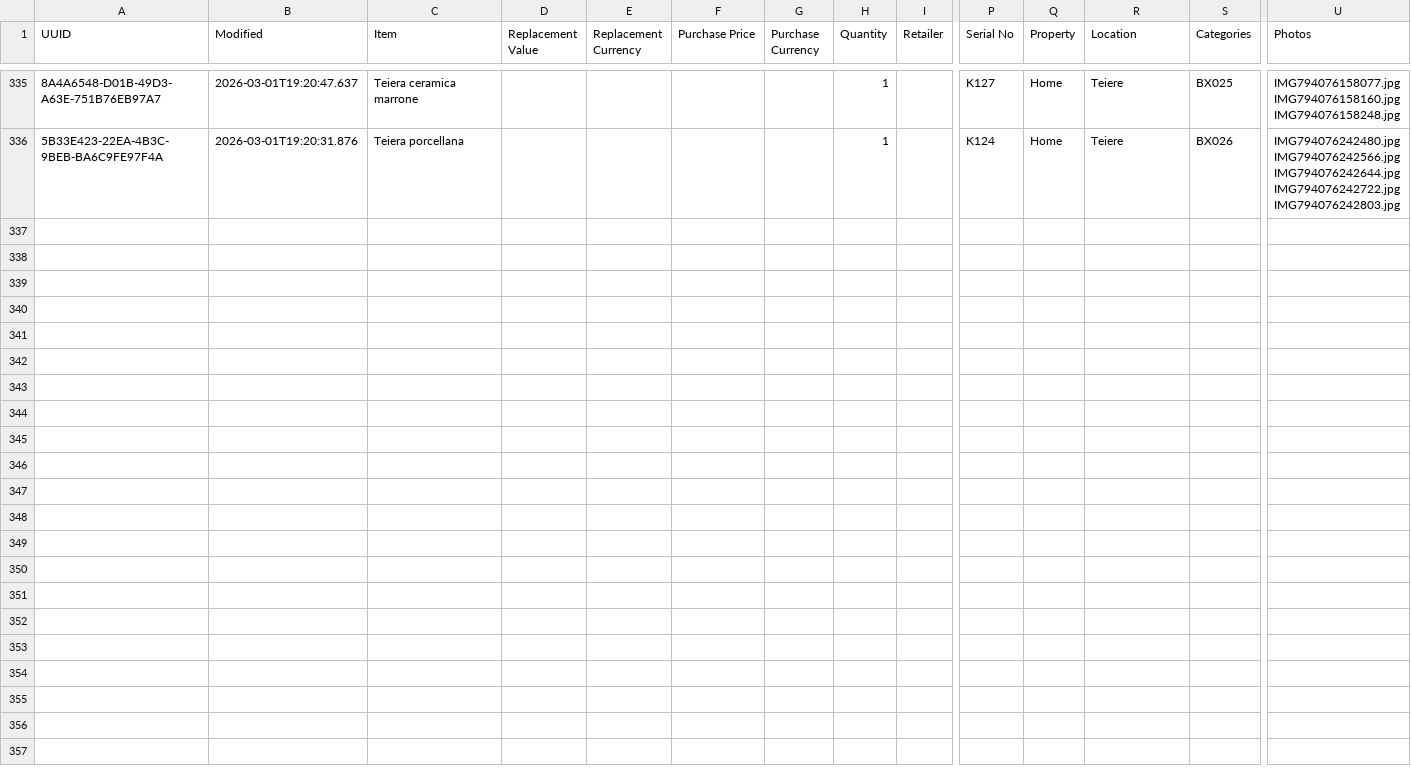
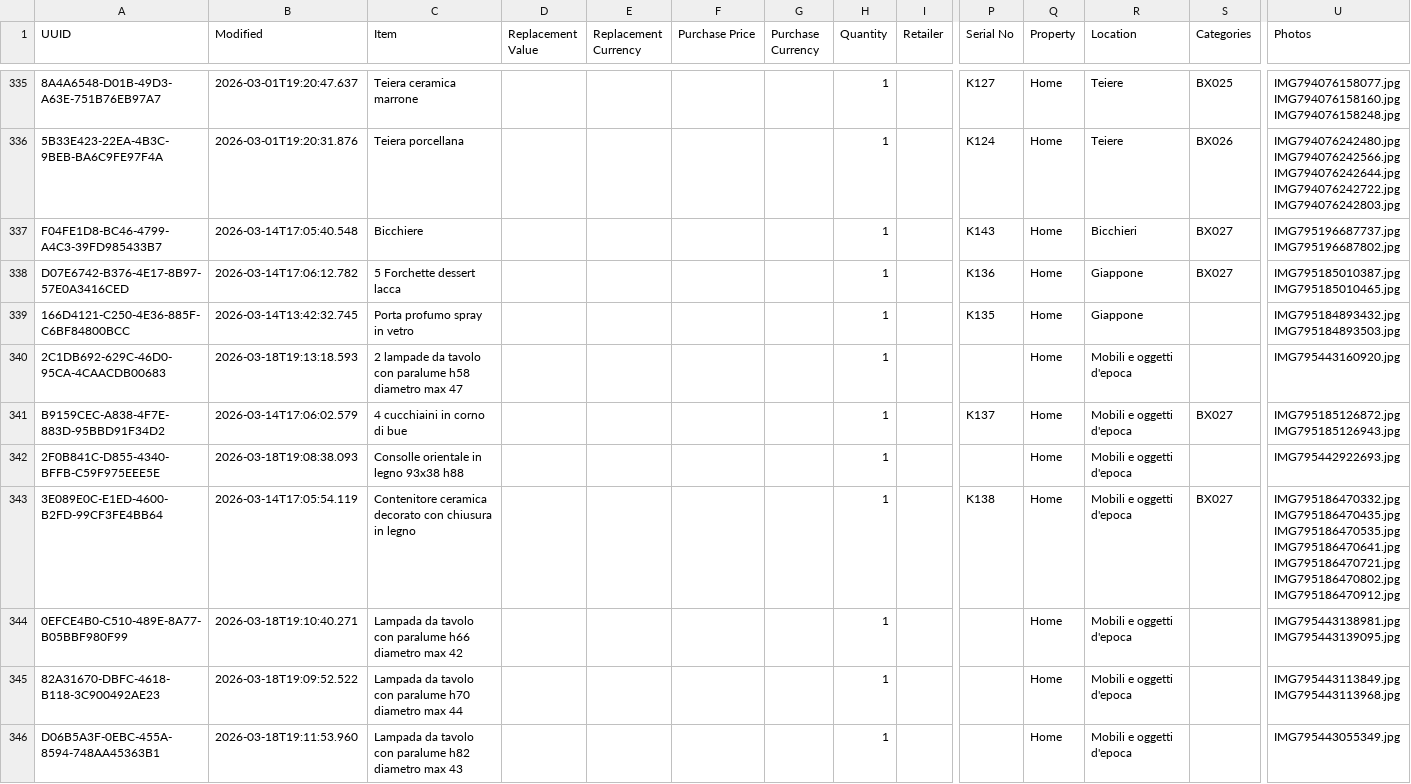
Before and after one commit to Andrea-Orimoto/sangottardo-dev, a CSV file: data/items.csv, drawn as a sheet; only a part is shown, gaps mark what is left out; rows hold the shown columns only; ↵ is a line break in a cell; the diff covers the shown part only; the diff names each change by its address in the sheet, - before the commit and + after, or states it on an @@ line.

```diff
--- a/data/items.csv
+++ b/data/items.csv
+row 337: F04FE1D8-BC46-4799-A4C3-39FD985433B7 | 2026-03-14T17:05:40.548 | Bicchiere |  |  |  |  | 1 |  | K143 | Home | Bicchieri | BX027 | IMG795196687737.jpg ↵ IMG795196687802.jpg
+row 338: D07E6742-B376-4E17-8B97-57E0A3416CED | 2026-03-14T17:06:12.782 | 5 Forchette dessert lacca |  |  |  |  | 1 |  | K136 | Home | Giappone | BX027 | IMG795185010387.jpg ↵ IMG795185010465.jpg
+row 339: 166D4121-C250-4E36-885F-C6BF84800BCC | 2026-03-14T13:42:32.745 | Porta profumo spray in vetro |  |  |  |  | 1 |  | K135 | Home | Giappone |  | IMG795184893432.jpg ↵ IMG795184893503.jpg
+row 340: 2C1DB692-629C-46D0-95CA-4CAACDB00683 | 2026-03-18T19:13:18.593 | 2 lampade da tavolo con paralume h58 diametro max 47 |  |  |  |  | 1 |  |  | Home | Mobili e oggetti d'epoca |  | IMG795443160920.jpg
+row 341: B9159CEC-A838-4F7E-883D-95BBD91F34D2 | 2026-03-14T17:06:02.579 | 4 cucchiaini in corno di bue |  |  |  |  | 1 |  | K137 | Home | Mobili e oggetti d'epoca | BX027 | IMG795185126872.jpg ↵ IMG795185126943.jpg
+row 342: 2F0B841C-D855-4340-BFFB-C59F975EEE5E | 2026-03-18T19:08:38.093 | Consolle orientale in legno 93x38 h88 |  |  |  |  | 1 |  |  | Home | Mobili e oggetti d'epoca |  | IMG795442922693.jpg
+row 343: 3E089E0C-E1ED-4600-B2FD-99CF3FE4BB64 | 2026-03-14T17:05:54.119 | Contenitore ceramica decorato con chiusura in legno |  |  |  |  | 1 |  | K138 | Home | Mobili e oggetti d'epoca | BX027 | IMG795186470332.jpg ↵ IMG795186470435.jpg ↵ IMG795186470535.jpg ↵ IMG795186470641.jpg ↵ IMG795186470721.jpg ↵ IMG795186470802.jpg ↵ IMG795186470912.jpg
+row 344: 0EFCE4B0-C510-489E-8A77-B05BBF980F99 | 2026-03-18T19:10:40.271 | Lampada da tavolo con paralume h66 diametro max 42 |  |  |  |  | 1 |  |  | Home | Mobili e oggetti d'epoca |  | IMG795443138981.jpg ↵ IMG795443139095.jpg
+row 345: 82A31670-DBFC-4618-B118-3C900492AE23 | 2026-03-18T19:09:52.522 | Lampada da tavolo con paralume h70 diametro max 44 |  |  |  |  | 1 |  |  | Home | Mobili e oggetti d'epoca |  | IMG795443113849.jpg ↵ IMG795443113968.jpg
+row 346: D06B5A3F-0EBC-455A-8594-748AA45363B1 | 2026-03-18T19:11:53.960 | Lampada da tavolo con paralume h82 diametro max 43 |  |  |  |  | 1 |  |  | Home | Mobili e oggetti d'epoca |  | IMG795443055349.jpg
```
Also changed, not shown: 10 added rows elsewhere in this file, 53 other files.
